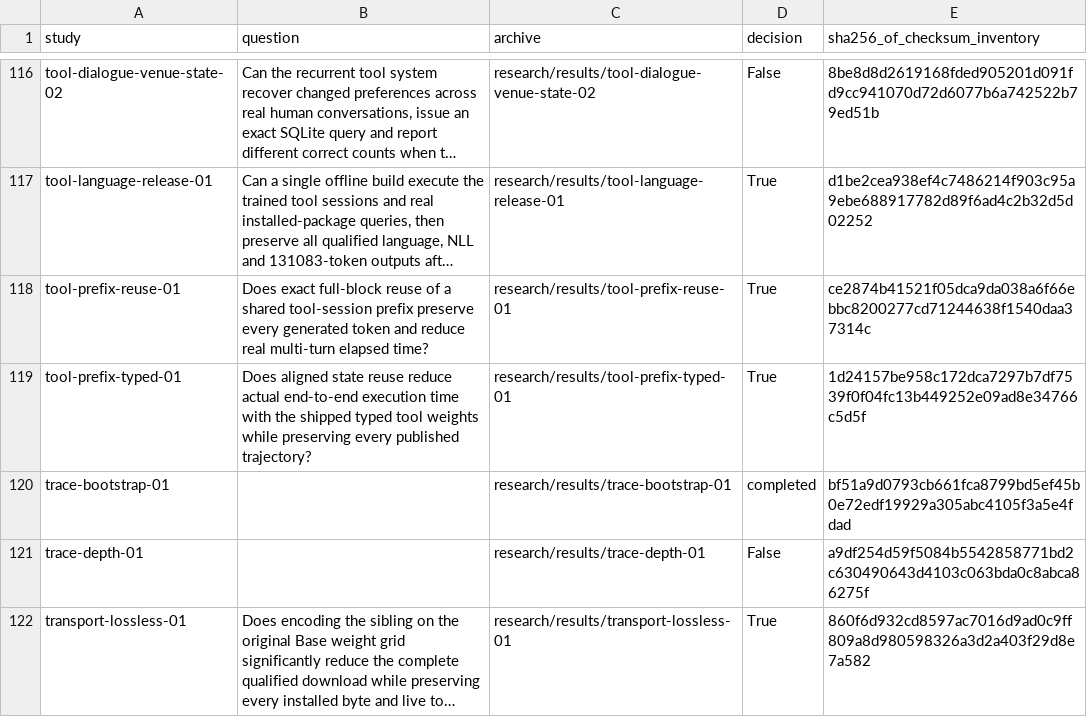
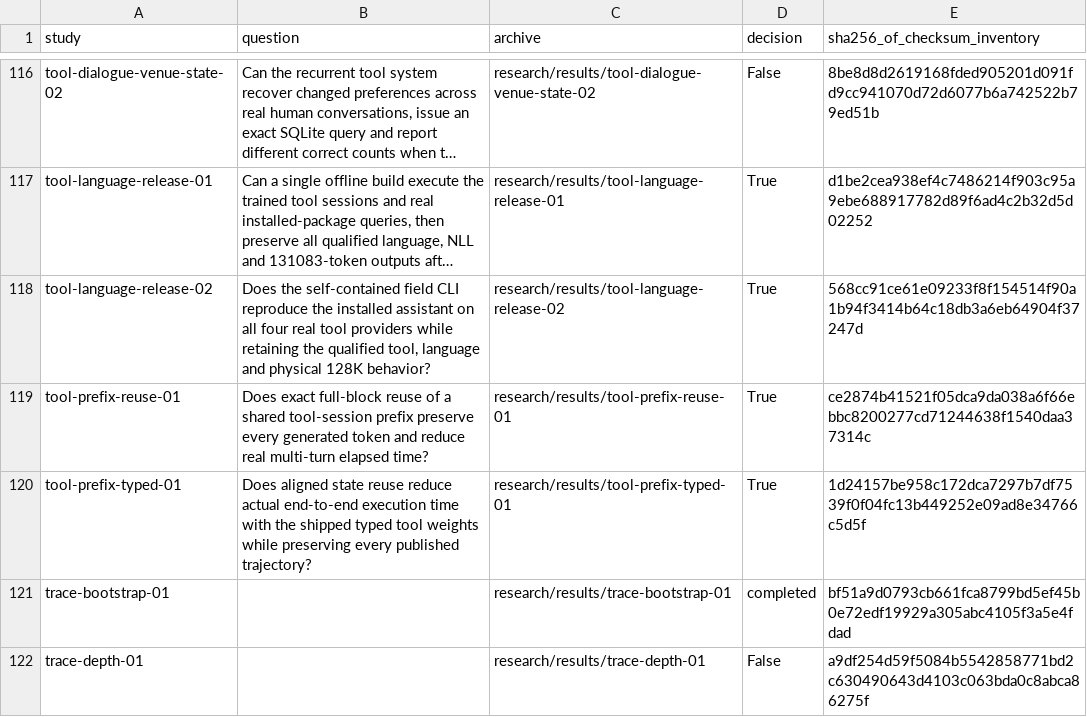
Before and after one commit to lukifer23/LoopQwen-MLX, a CSV file: paper/study-index.csv, drawn as a sheet; only a part is shown, gaps mark what is left out; the shorter side is filled out with more unchanged rows; long unchanged cells end in …; the diff names each change by its address in the sheet, - before the commit and + after, or states it on an @@ line.

Commit message:
Publish the independently qualified offline four-provider assistant and exact field trajectories

```diff
--- a/paper/study-index.csv
+++ b/paper/study-index.csv
+row 118: tool-language-release-02 | Does the self-contained field CLI reproduce the installed assistant on all four real tool providers while retaining the qualified tool, language and physical 128K behavior? | research/results/tool-language-release-02 | True | 568cc91ce61e09233f8f154514f90a1b94f3414b64c18db3a6eb64904f37247d
```
Also changed, not shown: paper/registry-index.csv, 7 other files.
